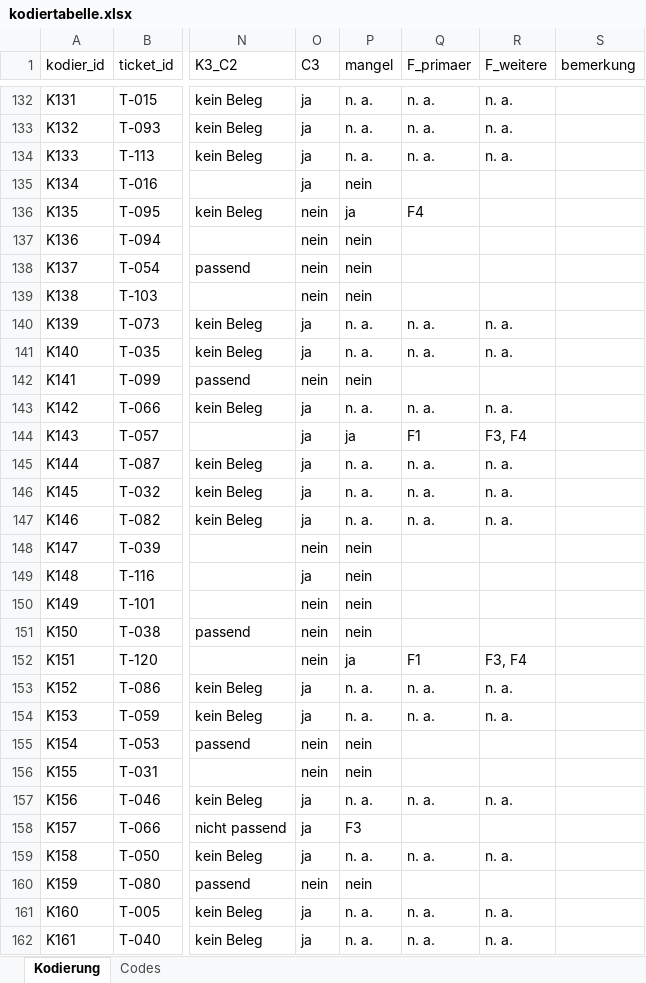
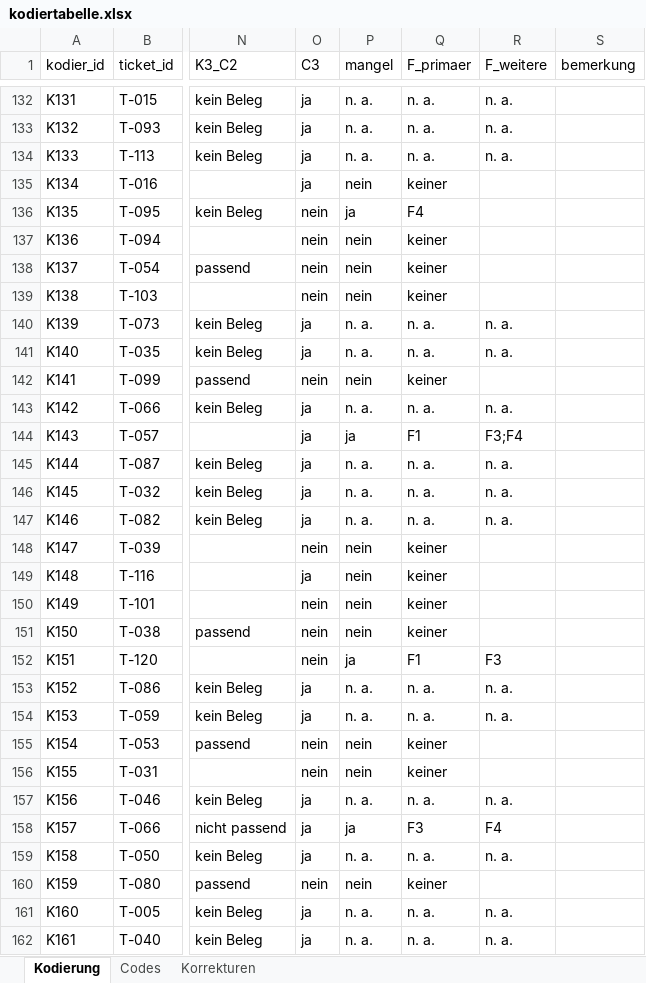
Before and after one commit to dbln65/hallendal-wohnen, an Excel workbook: kodierung/kodiertabelle.xlsx, sheet Kodierung, drawn as a sheet; only a part is shown, gaps mark what is left out; values as stored, in another font and other column widths than the file's, no cell formats; the diff covers the shown part only; the diff names each change by its address in the sheet, - before the commit and + after, or states it on an @@ line.

Commit message:
Complete first coding: consistency check, corrections and second-coding tools
   - kodiertabelle.xlsx: first coding of 240 drafts
   - pruefe_kodierung.py: completeness and consistency check
   - zweitkodierung.py: material for second coding (48 drafts, key statements given)
   - AUSLEGUNGEN.md: application rules for recurring edge cases (K-09)
   - README.md: workflow steps 3-6, K-08, K-09, limitations

```diff
--- a/kodierung/kodiertabelle.xlsx (sheet Kodierung)
+++ b/kodierung/kodiertabelle.xlsx (sheet Kodierung)
+sheet tab: Korrekturen
-Q135 (F_primaer): (empty)
+Q135 (F_primaer): keiner
-Q137:Q139 (F_primaer): (empty)
+Q137:Q139 (F_primaer): keiner
-Q142 (F_primaer): (empty)
+Q142 (F_primaer): keiner
-R144 (F_weitere): F3, F4
+R144 (F_weitere): F3;F4
-Q148:Q151 (F_primaer): (empty)
+Q148:Q151 (F_primaer): keiner
-R152 (F_weitere): F3, F4
+R152 (F_weitere): F3
-Q155:Q156 (F_primaer): (empty)
+Q155:Q156 (F_primaer): keiner
-P158 (mangel): F3
+P158 (mangel): ja
-Q158 (F_primaer): (empty)
+Q158 (F_primaer): F3
-R158 (F_weitere): (empty)
+R158 (F_weitere): F4
-Q160 (F_primaer): (empty)
+Q160 (F_primaer): keiner
```
Also changed, not shown: 120 edited cells elsewhere in this sheet, cell formats, 5 other files.
